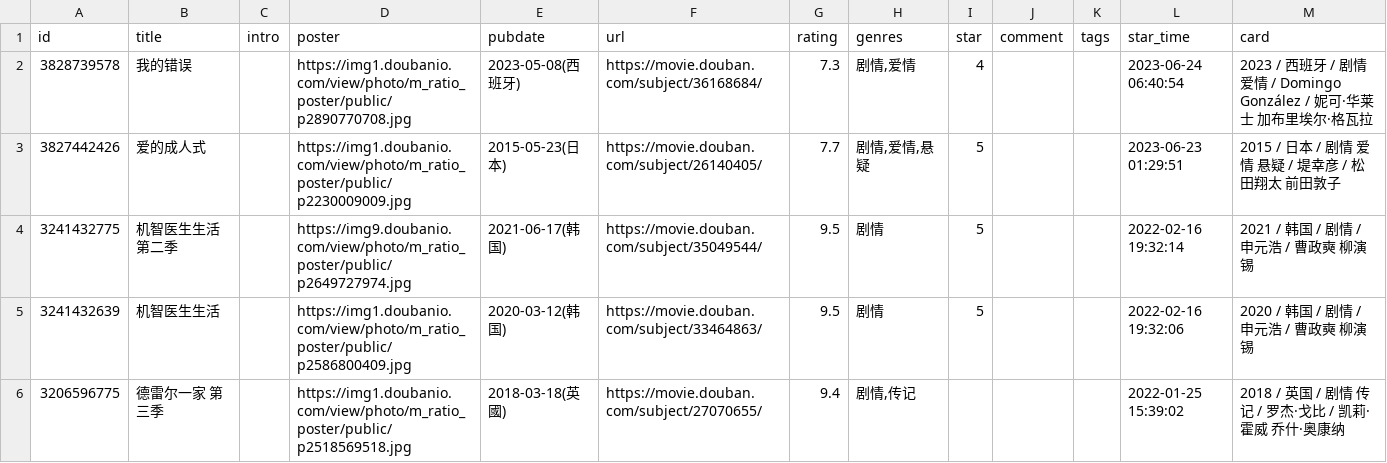
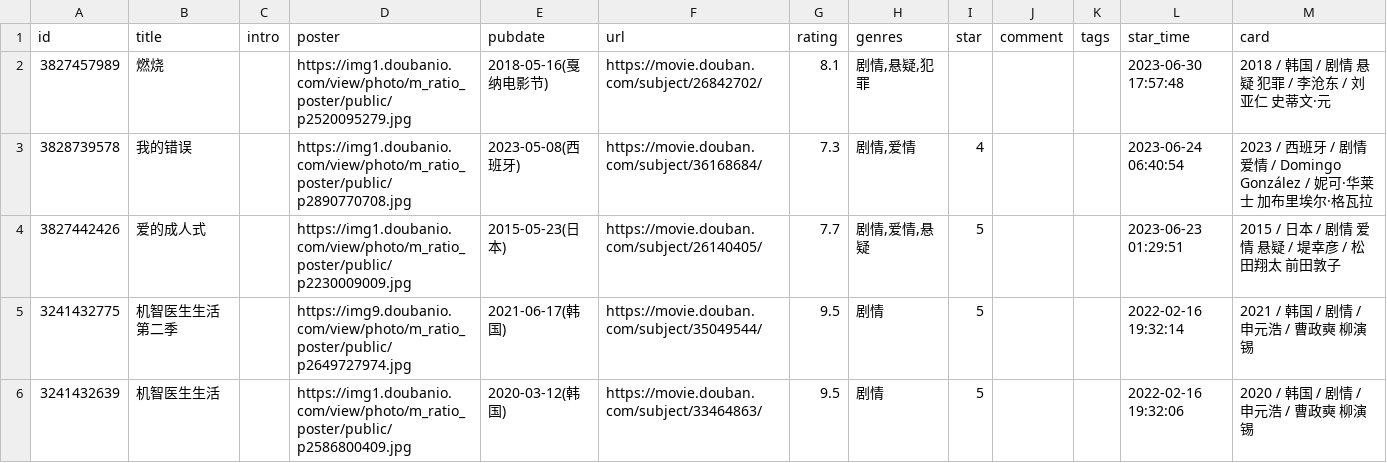
Before and after one commit to lillian-who/lillian-who.github.io, a CSV file: data/douban/movie.csv, drawn as a sheet; only a part is shown; the shorter side is filled out with more unchanged rows; the diff names each change by its address in the sheet, - before the commit and + after, or states it on an @@ line.

Commit message:
chore: update douban data

```diff
--- a/data/douban/movie.csv
+++ b/data/douban/movie.csv
+row 2: 3827457989 | 燃烧 |  | https://img1.doubanio.com/view/photo/m_ratio_poster/public/p2520095279.jpg | 2018-05-16(戛纳电影节) | https://movie.douban.com/subject/26842702/ | 8.1 | 剧情,悬疑,犯罪 |  |  |  | 2023-06-30 17:57:48 | 2018 / 韩国 / 剧情 悬疑 犯罪 / 李沧东 / 刘亚仁 史蒂文·元
```
